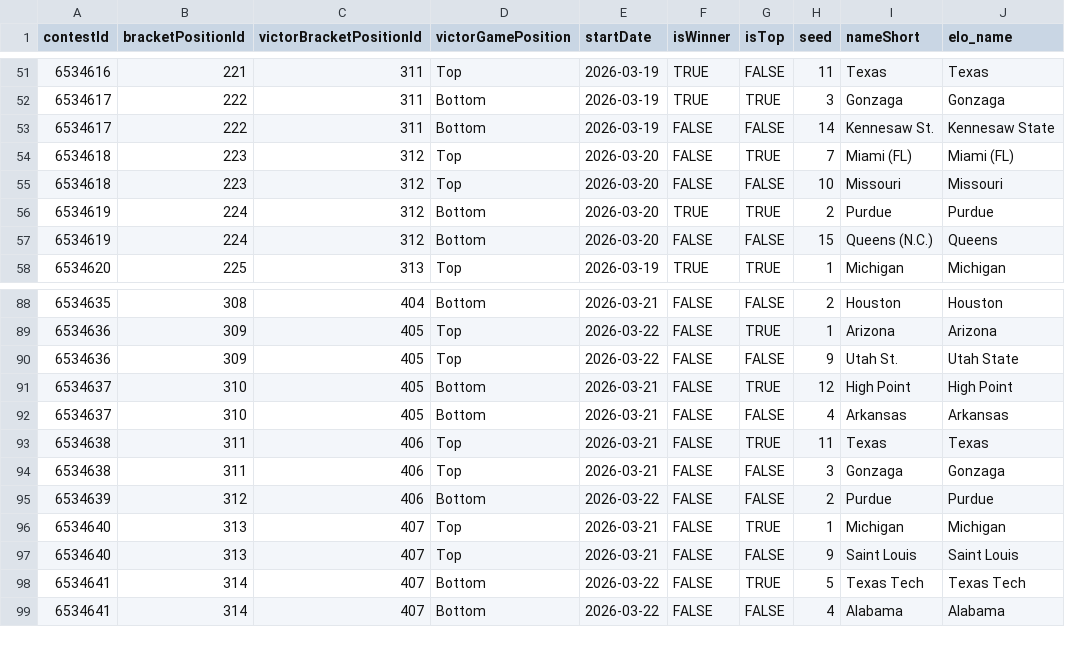
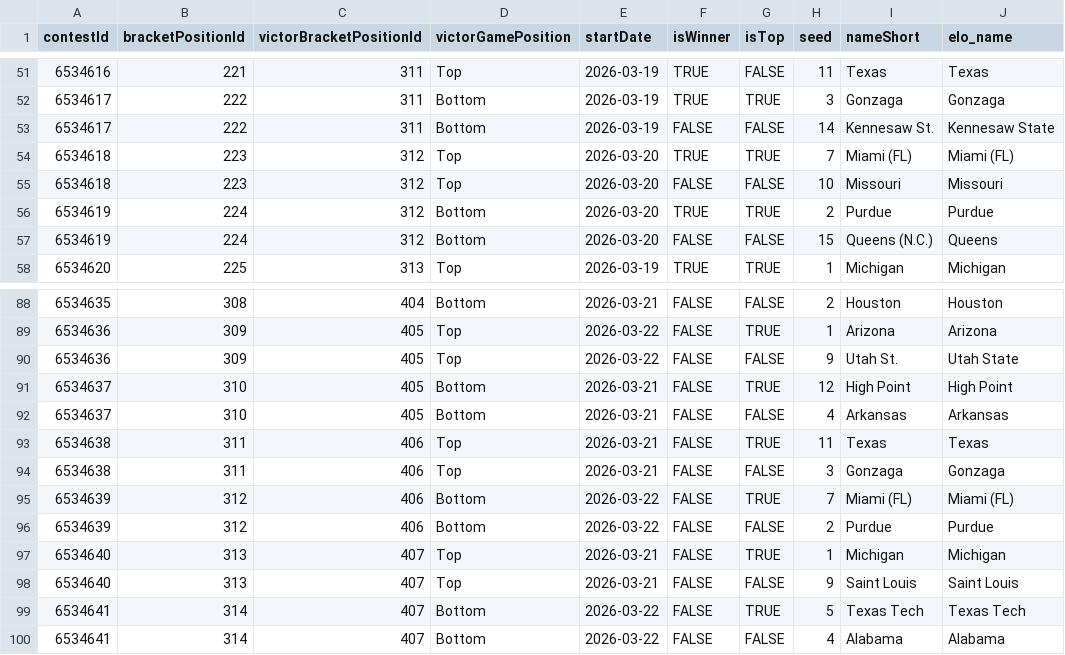
Before and after one commit to jbccre/madness, a CSV file: men/gamestate.csv, drawn as a sheet; only a part is shown, gaps mark what is left out.

```diff
--- a/men/gamestate.csv
+++ b/men/gamestate.csv
@@ -53,3 +53,3 @@ contestId,bracketPositionId,victorBracketPositionId,victorGamePosition,startDate
 6534617,222,311,Bottom,2026-03-19,FALSE,FALSE,14,Kennesaw St.,Kennesaw State
-6534618,223,312,Top,2026-03-20,FALSE,TRUE,7,Miami (FL),Miami (FL)
+6534618,223,312,Top,2026-03-20,TRUE,TRUE,7,Miami (FL),Miami (FL)
 6534618,223,312,Top,2026-03-20,FALSE,FALSE,10,Missouri,Missouri
@@ -94,2 +94,3 @@ contestId,bracketPositionId,victorBracketPositionId,victorGamePosition,startDate
 6534638,311,406,Top,2026-03-21,FALSE,FALSE,3,Gonzaga,Gonzaga
+6534639,312,406,Bottom,2026-03-22,FALSE,TRUE,7,Miami (FL),Miami (FL)
 6534639,312,406,Bottom,2026-03-22,FALSE,FALSE,2,Purdue,Purdue
```
Also changed, not shown: men/all_standings.csv, men/current_standings.csv, 1 other file.
